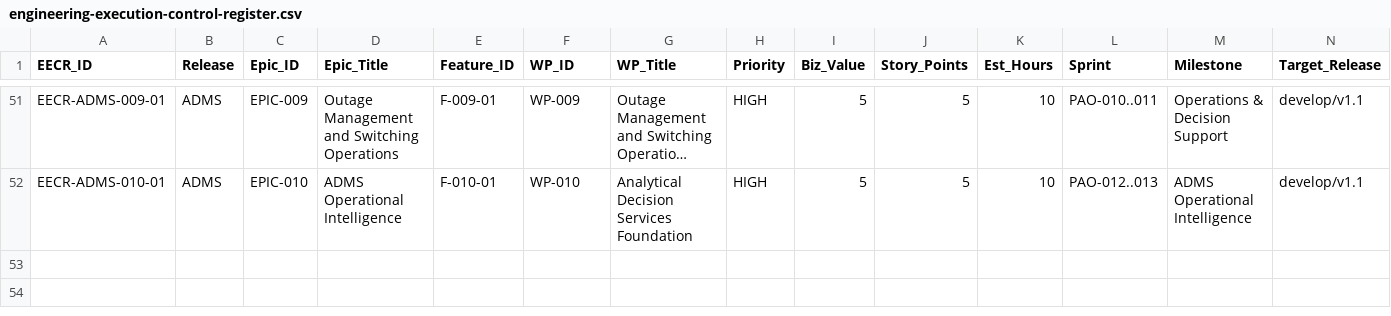
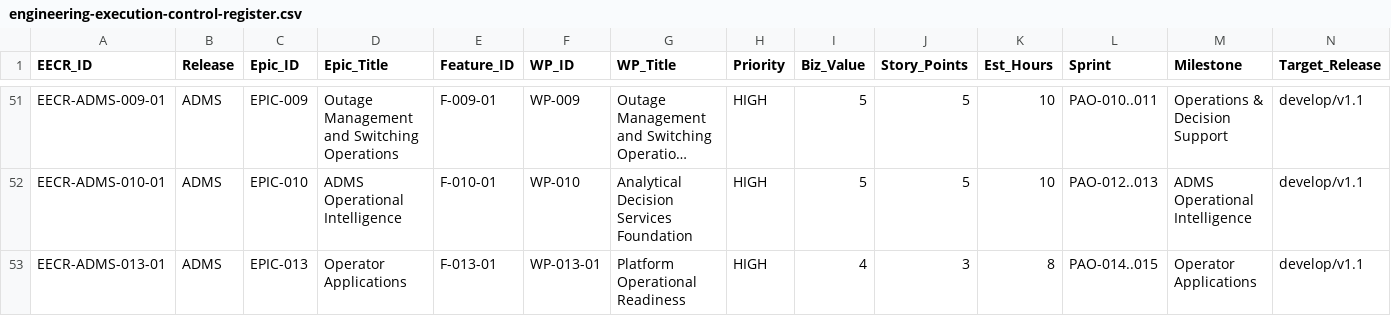
Before and after one commit to emmanoff-sys/diep-lab, a CSV file: engineering/governance/EECR/engineering-execution-control-register.csv, drawn as a sheet; only a part is shown, gaps mark what is left out; long unchanged cells end in …; rows hold the shown columns only; the diff names each change by its address in the sheet, - before the commit and + after, or states it on an @@ line.

```diff
--- a/engineering/governance/EECR/engineering-execution-control-register.csv
+++ b/engineering/governance/EECR/engineering-execution-control-register.csv
+row 53: EECR-ADMS-013-01 | ADMS | EPIC-013 | Operator Applications | F-013-01 | WP-013-01 | Platform Operational Readiness | HIGH | 4 | 3 | 8 | PAO-014..015 | Operator Applications | develop/v1.1
```
Also changed, not shown: 9 other files.
